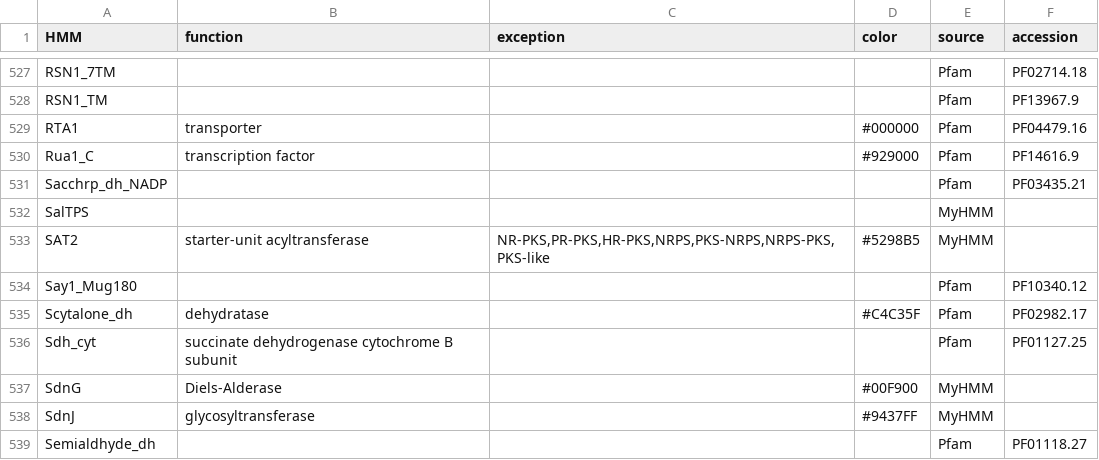
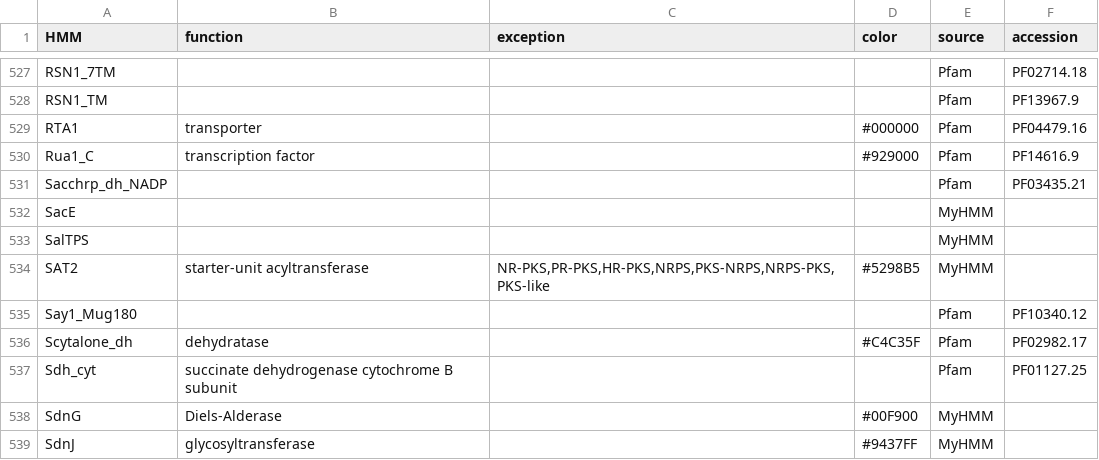
Before and after one commit to ydmatsd/funbgcex, a CSV file: funbgcex/data/HTML/hmm.csv, drawn as a sheet; only a part is shown, gaps mark what is left out; the shorter side is filled out with more unchanged rows; the diff names each change by its address in the sheet, - before the commit and + after, or states it on an @@ line.

```diff
--- a/funbgcex/data/HTML/hmm.csv
+++ b/funbgcex/data/HTML/hmm.csv
+row 532: SacE |  |  |  | MyHMM
```
Also changed, not shown: 7 other files.
